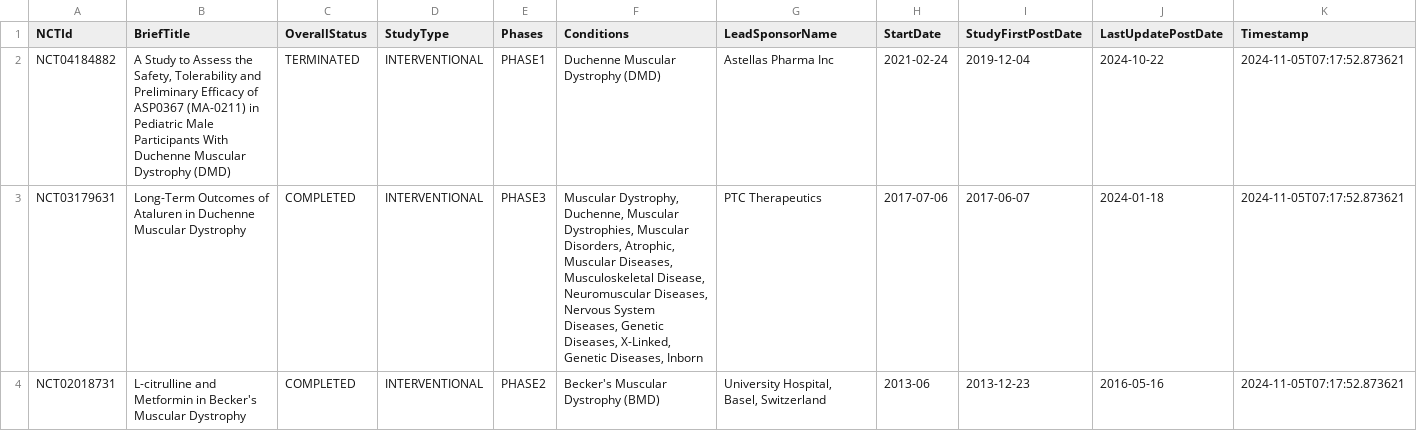
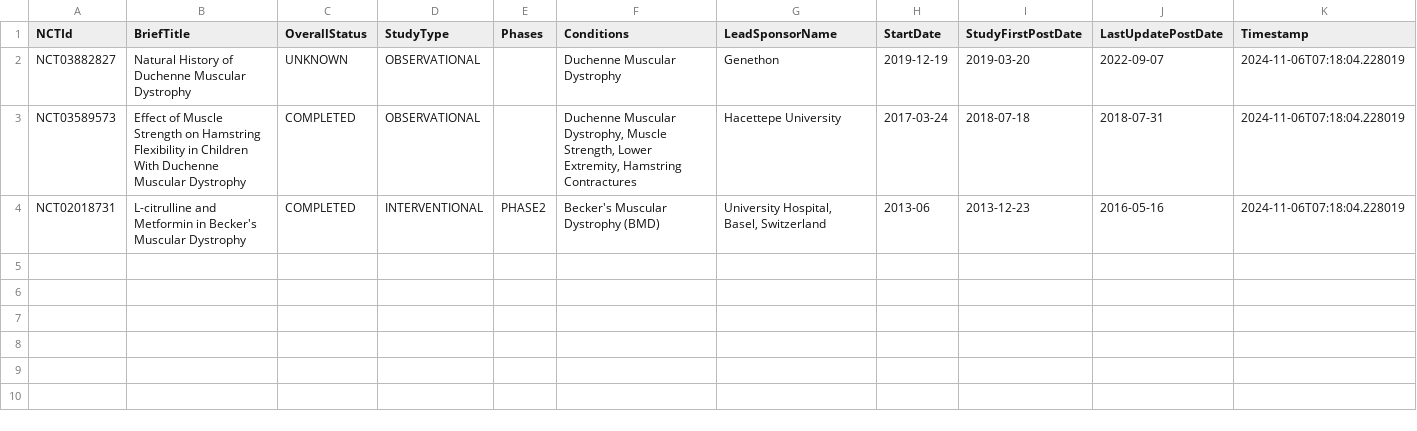
Before and after one commit to dgarzon11/clinicaltrialsHFpEF, a CSV file: duchenne_studies_sample.csv, drawn as a sheet.

```diff
--- a/duchenne_studies_sample.csv
+++ b/duchenne_studies_sample.csv
@@ -1,4 +1,4 @@
 NCTId,BriefTitle,OverallStatus,StudyType,Phases,Conditions,LeadSponsorName,StartDate,StudyFirstPostDate,LastUpdatePostDate,Timestamp
-NCT04184882,"A Study to Assess the Safety, Tolerability and Preliminary Efficacy of ASP0367 (MA-0211) in Pediatric Male Participants With Duchenne Muscular Dystrophy (DMD)",TERMINATED,INTERVENTIONAL,PHASE1,Duchenne Muscular Dystrophy (DMD),Astellas Pharma Inc,2021-02-24,2019-12-04,2024-10-22,2024-11-05T07:17:52.873621
-NCT03179631,Long-Term Outcomes of Ataluren in Duchenne Muscular Dystrophy,COMPLETED,INTERVENTIONAL,PHASE3,"Muscular Dystrophy, Duchenne, Muscular Dystrophies, Muscular Disorders, Atrophic, Muscular Diseases, Musculoskeletal Disease, Neuromuscular Diseases, Nervous System Diseases, Genetic Diseases, X-Linked, Genetic Diseases, Inborn",PTC Therapeutics,2017-07-06,2017-06-07,2024-01-18,2024-11-05T07:17:52.873621
-NCT02018731,L-citrulline and Metformin in Becker's Muscular Dystrophy,COMPLETED,INTERVENTIONAL,PHASE2,Becker's Muscular Dystrophy (BMD),"University Hospital, Basel, Switzerland",2013-06,2013-12-23,2016-05-16,2024-11-05T07:17:52.873621
+NCT03882827,Natural History of Duchenne Muscular Dystrophy,UNKNOWN,OBSERVATIONAL,,Duchenne Muscular Dystrophy,Genethon,2019-12-19,2019-03-20,2022-09-07,2024-11-06T07:18:04.228019
+NCT03589573,Effect of Muscle Strength on Hamstring Flexibility in Children With Duchenne Muscular Dystrophy,COMPLETED,OBSERVATIONAL,,"Duchenne Muscular Dystrophy, Muscle Strength, Lower Extremity, Hamstring Contractures",Hacettepe University,2017-03-24,2018-07-18,2018-07-31,2024-11-06T07:18:04.228019
+NCT02018731,L-citrulline and Metformin in Becker's Muscular Dystrophy,COMPLETED,INTERVENTIONAL,PHASE2,Becker's Muscular Dystrophy (BMD),"University Hospital, Basel, Switzerland",2013-06,2013-12-23,2016-05-16,2024-11-06T07:18:04.228019
```
Also changed, not shown: duchenne_studies_history.csv, 1 other file.
